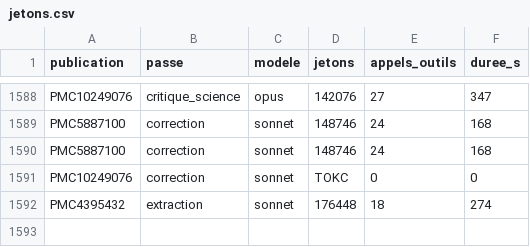
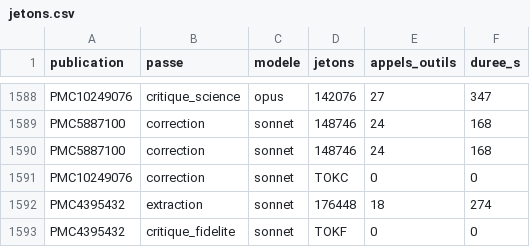
Before and after one commit to TerryChauvin/synthgraph-multi-agent-cloud, a CSV file: audits/jetons.csv, drawn as a sheet; only a part is shown, gaps mark what is left out.

```diff
--- a/audits/jetons.csv
+++ b/audits/jetons.csv
@@ -1592 +1592,2 @@ PMC10249076,correction,sonnet,TOKC,0,0
 PMC4395432,extraction,sonnet,176448,18,274
+PMC4395432,critique_fidelite,sonnet,TOKF,0,0
```
